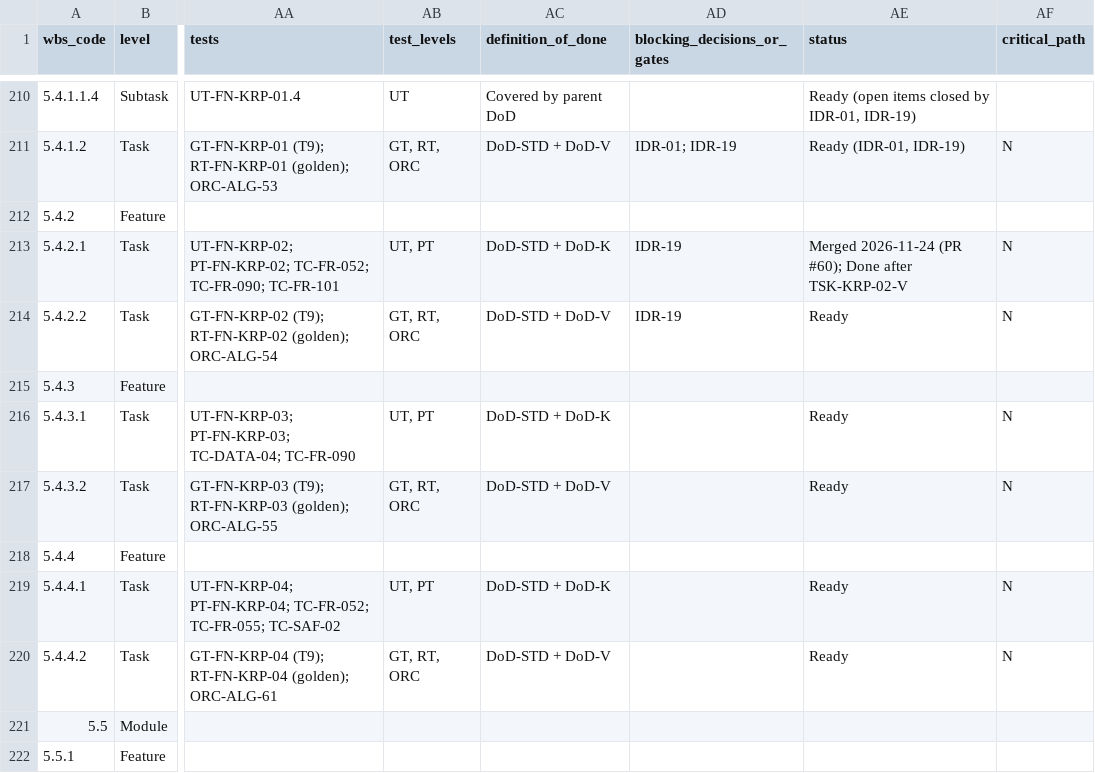
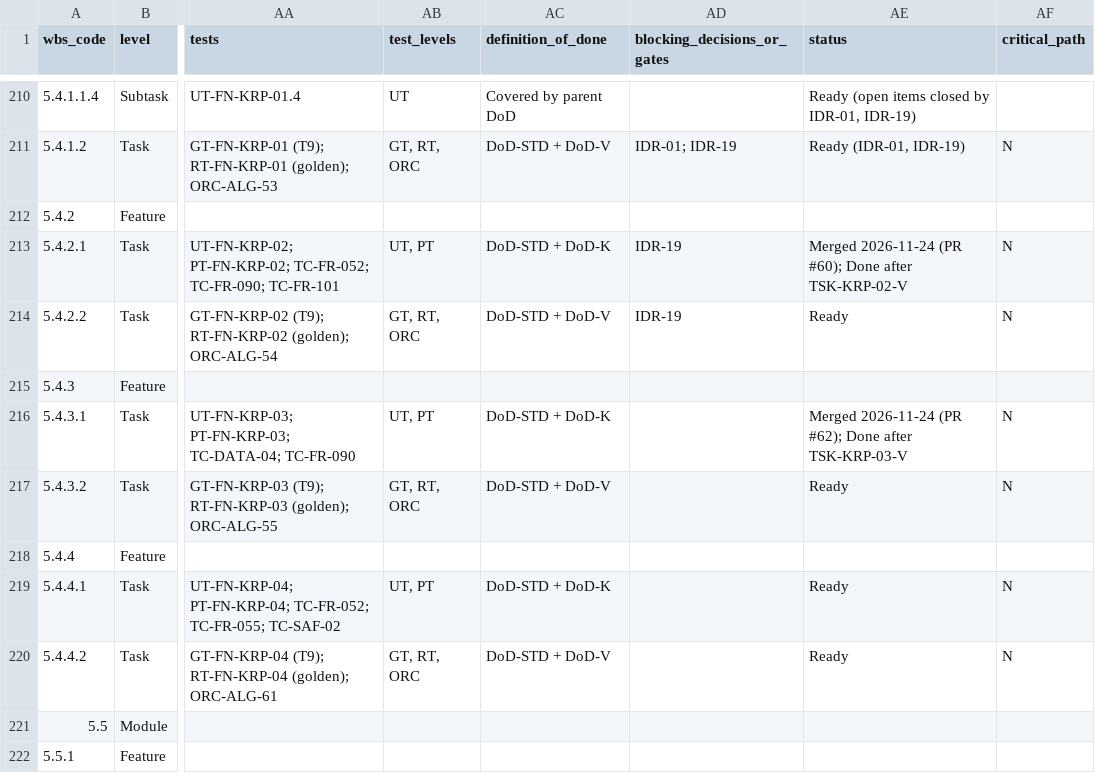
Before and after one commit to Ayau1ym335/jude1, a CSV file: docs/plan/WORK_BREAKDOWN_STRUCTURE_v1.1.csv, drawn as a sheet; only a part is shown, gaps mark what is left out; the diff names each change by its address in the sheet, - before the commit and + after, or states it on an @@ line.

```diff
--- a/docs/plan/WORK_BREAKDOWN_STRUCTURE_v1.1.csv
+++ b/docs/plan/WORK_BREAKDOWN_STRUCTURE_v1.1.csv
-AE216 (status): Ready
+AE216 (status): Merged 2026-11-24 (PR #62); Done after TSK-KRP-03-V
```
Also changed, not shown: 1 other file.
